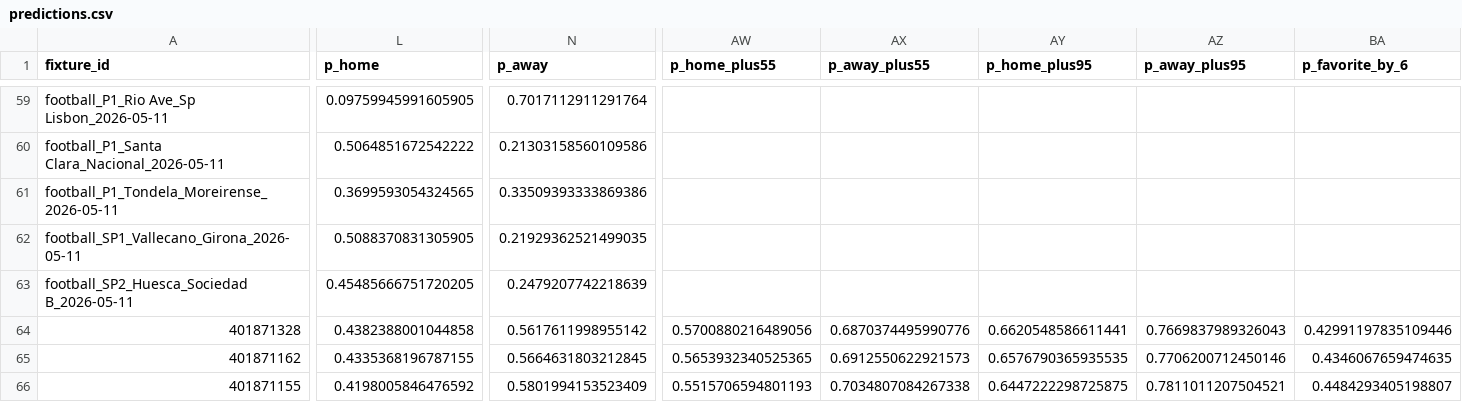
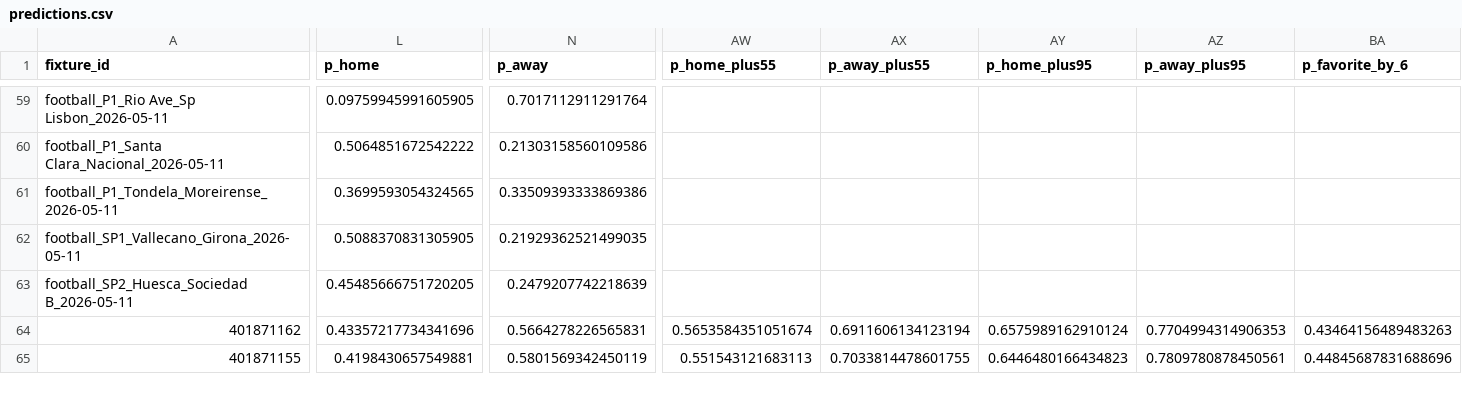
Before and after one commit to edmundped/football_predictor, a CSV file: docs/predictions.csv, drawn as a sheet; only a part is shown, gaps mark what is left out; removed rows and columns are numbered as before the commit, all else as after; rows hold the shown columns only; the diff covers the shown part only; the diff names each change by its address in the sheet, - before the commit and + after, or states it on an @@ line.

```diff
--- a/docs/predictions.csv
+++ b/docs/predictions.csv
-row 64: 401871328 | 0.4382388001044858 | 0.5617611998955142 | 0.5700880216489056 | 0.6870374495990776 | 0.6620548586611441 | 0.7669837989326043 | 0.42991197835109446
-L64 (p_home): 0.4335368196787155
+L64 (p_home): 0.43357217734341696
-N64 (p_away): 0.5664631803212845
+N64 (p_away): 0.5664278226565831
-AW64 (p_home_plus55): 0.5653932340525365
+AW64 (p_home_plus55): 0.5653584351051674
-AX64 (p_away_plus55): 0.6912550622921573
+AX64 (p_away_plus55): 0.6911606134123194
-AY64 (p_home_plus95): 0.6576790365935535
+AY64 (p_home_plus95): 0.6575989162910124
-AZ64 (p_away_plus95): 0.7706200712450146
+AZ64 (p_away_plus95): 0.7704994314906353
-BA64 (p_favorite_by_6): 0.4346067659474635
+BA64 (p_favorite_by_6): 0.43464156489483263
-L65 (p_home): 0.4198005846476592
+L65 (p_home): 0.4198430657549881
-N65 (p_away): 0.5801994153523409
+N65 (p_away): 0.5801569342450119
-AW65 (p_home_plus55): 0.5515706594801193
+AW65 (p_home_plus55): 0.551543121683113
-AX65 (p_away_plus55): 0.7034807084267338
+AX65 (p_away_plus55): 0.7033814478601755
-AY65 (p_home_plus95): 0.6447222298725875
+AY65 (p_home_plus95): 0.6446480166434823
-AZ65 (p_away_plus95): 0.7811011207504521
+AZ65 (p_away_plus95): 0.7809780878450561
-BA65 (p_favorite_by_6): 0.4484293405198807
+BA65 (p_favorite_by_6): 0.44845687831688696
```
Also changed, not shown: 100 edited cells elsewhere in this file, data/prediction_history.csv, 1 other file.
